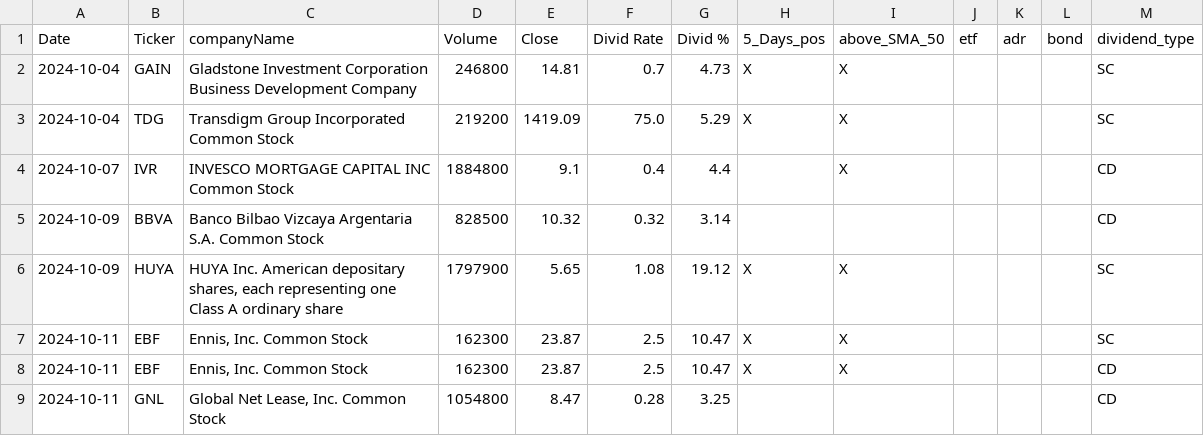
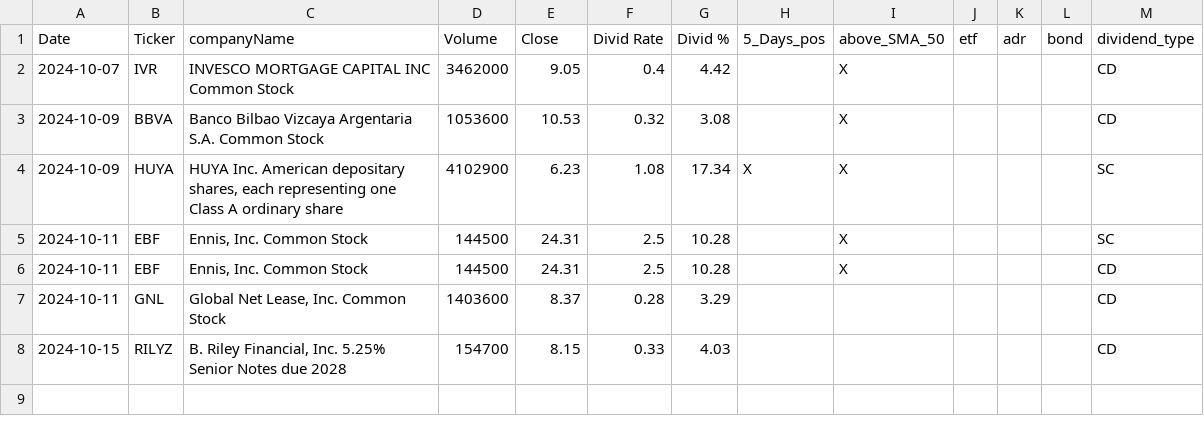
Before and after one commit to fxhuhn/dividend-shorter, a CSV file: screener.csv, drawn as a sheet.

```diff
--- a/screener.csv
+++ b/screener.csv
@@ -1,9 +1,8 @@
 Date,Ticker,companyName,Volume,Close,Divid Rate,Divid %,5_Days_pos,above_SMA_50,etf,adr,bond,dividend_type
-2024-10-04,GAIN,Gladstone Investment Corporation Business Development Company,246800,14.81,0.7,4.73,X,X,,,,SC
-2024-10-04,TDG,Transdigm Group Incorporated Common Stock,219200,1419.09,75.0,5.29,X,X,,,,SC
-2024-10-07,IVR,INVESCO MORTGAGE CAPITAL INC Common Stock,1884800,9.1,0.4,4.4,,X,,,,CD
-2024-10-09,BBVA,Banco Bilbao Vizcaya Argentaria S.A. Common Stock,828500,10.32,0.32,3.14,,,,,,CD
-2024-10-09,HUYA,"HUYA Inc. American depositary shares, each  representing one Class A ordinary share",1797900,5.65,1.08,19.12,X,X,,,,SC
-2024-10-11,EBF,"Ennis, Inc. Common Stock",162300,23.87,2.5,10.47,X,X,,,,SC
-2024-10-11,EBF,"Ennis, Inc. Common Stock",162300,23.87,2.5,10.47,X,X,,,,CD
-2024-10-11,GNL,"Global Net Lease, Inc. Common Stock",1054800,8.47,0.28,3.25,,,,,,CD
+2024-10-07,IVR,INVESCO MORTGAGE CAPITAL INC Common Stock,3462000,9.05,0.4,4.42,,X,,,,CD
+2024-10-09,BBVA,Banco Bilbao Vizcaya Argentaria S.A. Common Stock,1053600,10.53,0.32,3.08,,X,,,,CD
+2024-10-09,HUYA,"HUYA Inc. American depositary shares, each  representing one Class A ordinary share",4102900,6.23,1.08,17.34,X,X,,,,SC
+2024-10-11,EBF,"Ennis, Inc. Common Stock",144500,24.31,2.5,10.28,,X,,,,SC
+2024-10-11,EBF,"Ennis, Inc. Common Stock",144500,24.31,2.5,10.28,,X,,,,CD
+2024-10-11,GNL,"Global Net Lease, Inc. Common Stock",1403600,8.37,0.28,3.29,,,,,,CD
+2024-10-15,RILYZ,"B. Riley Financial, Inc. 5.25% Senior Notes due 2028",154700,8.15,0.33,4.03,,,,,,CD
```
